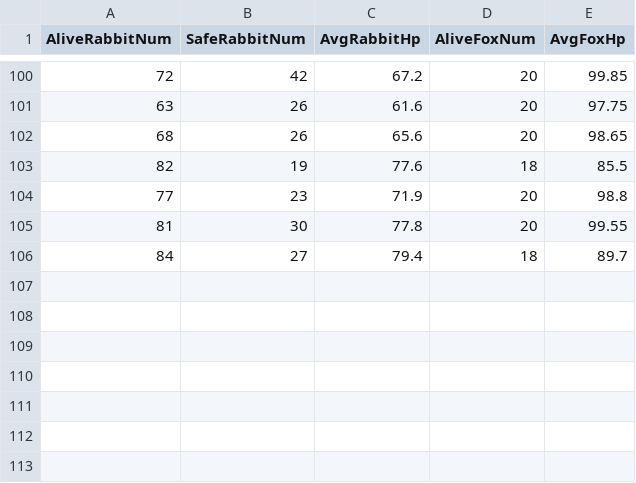
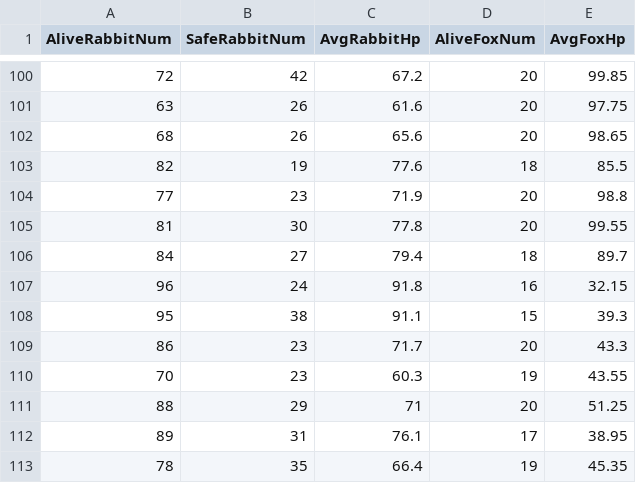
Before and after one commit to dreamerlee9489/QL-BT, a CSV file: Assets/StreamingAssets/QConditionRecord.csv, drawn as a sheet; only a part is shown, gaps mark what is left out.

```diff
--- a/Assets/StreamingAssets/QConditionRecord.csv
+++ b/Assets/StreamingAssets/QConditionRecord.csv
@@ -106 +106,8 @@ AliveRabbitNum,SafeRabbitNum,AvgRabbitHp,AliveFoxNum,AvgFoxHp
 84,27,79.4,18,89.7
+96,24,91.8,16,32.15
+95,38,91.1,15,39.3
+86,23,71.7,20,43.3
+70,23,60.3,19,43.55
+88,29,71,20,51.25
+89,31,76.1,17,38.95
+78,35,66.4,19,45.35
```
Also changed, not shown: 7 other files.
